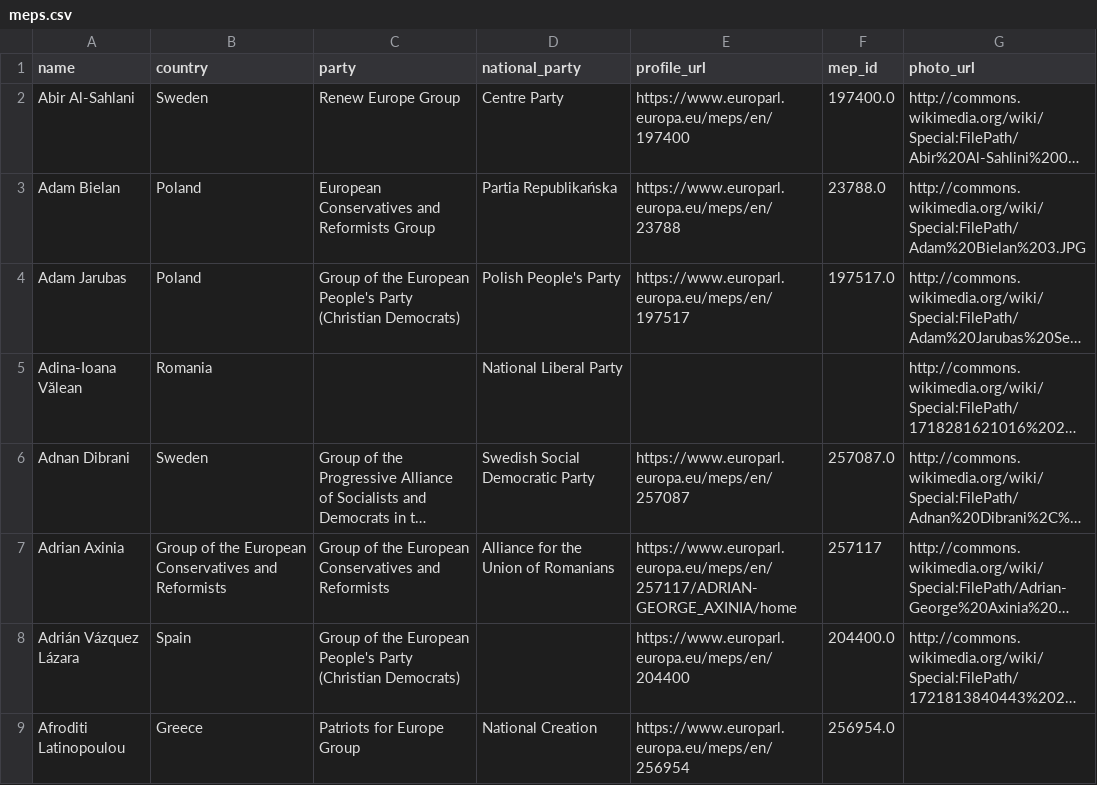
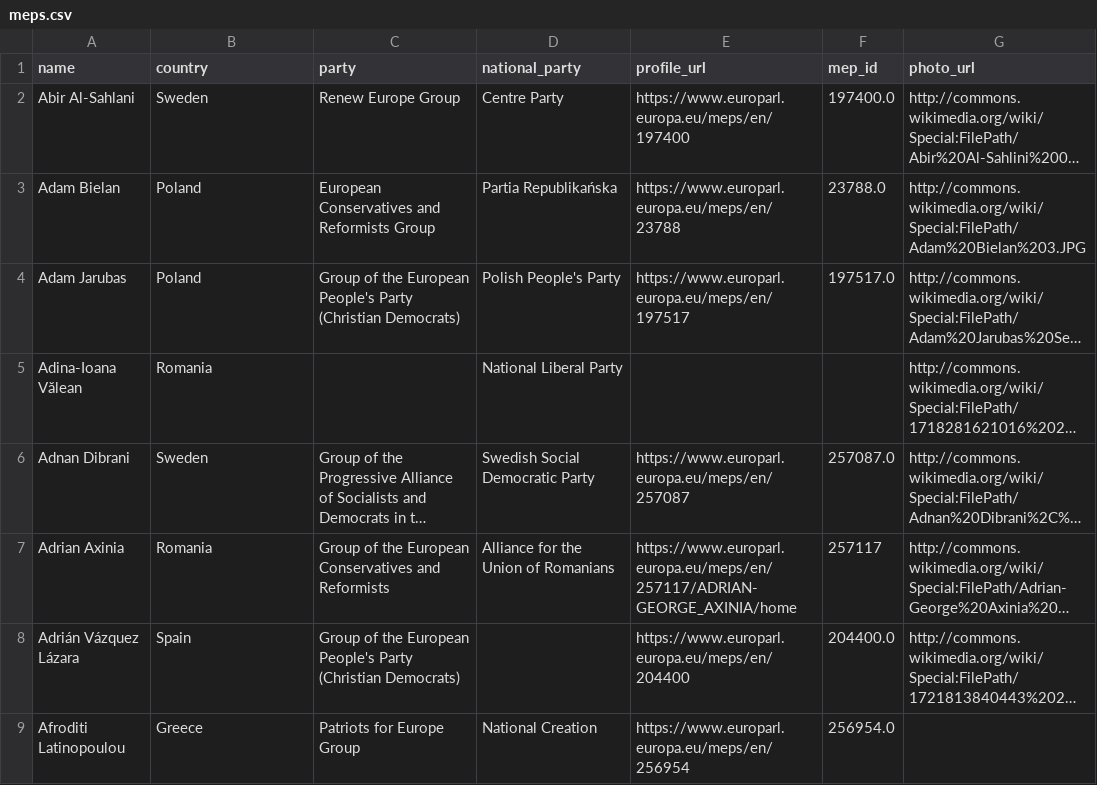
Before and after one commit to alexmoneton/wheresmymep, a CSV file: data/meps.csv, drawn as a sheet; only a part is shown; long unchanged cells end in …; the diff names each change by its address in the sheet, - before the commit and + after, or states it on an @@ line.

Commit message:
fix: Correct Adrian Axinia's country to Romania
- Fix country field that was incorrectly set to party name
- Now displays correct Romanian flag instead of generic flag
- Maintains correct party affiliation (European Conservatives and Reformists)
- Resolves flag display issue for Adrian Axinia and other affected MEPs

```diff
--- a/data/meps.csv
+++ b/data/meps.csv
-B7 (country): Group of the European Conservatives and Reformists
+B7 (country): Romania
```
Also changed, not shown: 2 other files.
